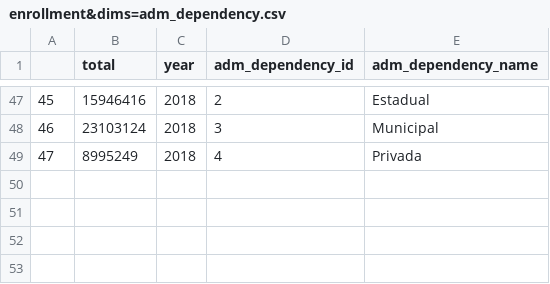
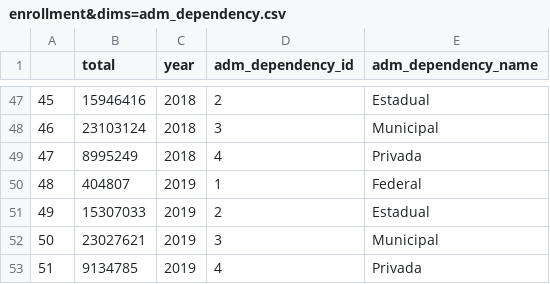
Before and after one commit to C3SL/lde-api-regression-test, a CSV file: route_result/enrollment&dims=adm_dependency.csv, drawn as a sheet; only a part is shown, gaps mark what is left out.

```diff
--- a/route_result/enrollment&dims=adm_dependency.csv
+++ b/route_result/enrollment&dims=adm_dependency.csv
@@ -49 +49,5 @@
 47,8995249,2018,4,Privada
+48,404807,2019,1,Federal
+49,15307033,2019,2,Estadual
+50,23027621,2019,3,Municipal
+51,9134785,2019,4,Privada
```
Also changed, not shown: route_result/enrollment&dims=adm_dependency_detailed,location.csv, route_result/enrollment&dims=region.csv, 10 other files.
